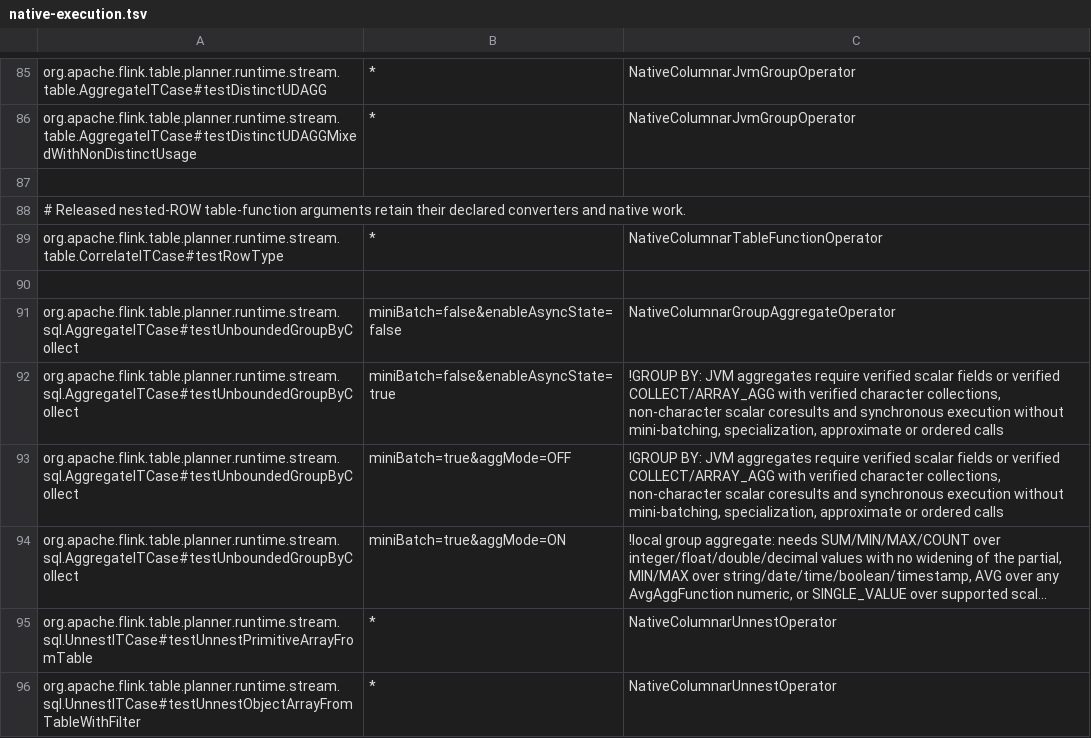
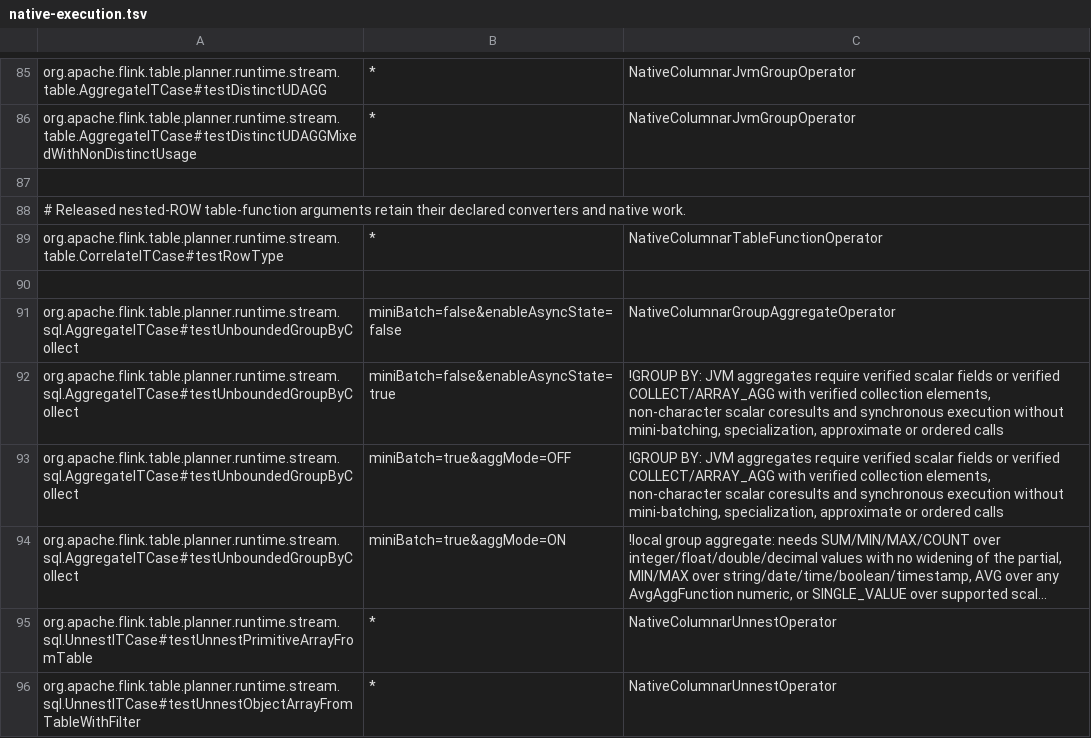
Before and after one commit to Flanderzz/StreamFusion, a TSV file: dev/flink-suite/agent/src/main/resources/native-execution.tsv, drawn as a sheet; only a part is shown, gaps mark what is left out; long unchanged cells end in …; the diff names each change by its address in the sheet, - before the commit and + after, or states it on an @@ line.

Commit message:
Preserve binary collection identity across verified columnar groups
Byte arrays use JVM reference equality and backend-specific managed-map semantics, so retain the released collection handler behind Arrow boundaries instead of equating byte contents in Rust. Preserve duplicate entries, retractions and recovery; identity-sensitive character formatting stays on the stock plan.

A shared pure-projection contract carries verified collection columns by reference beside numeric expressions, retaining Arrow metadata without forcing a new generated producer. Propagate its consumer guard so retained MULTISET payloads remain excluded. Compose existing native padding and variable-binary kernels for Flink 1.18 narrowed-width semantics; no new JNI protocol or Rust kernel.

227 consolidated 2.2 checks pass; 1.18 has 28 passes/30 explicit N/A cases. Verify heap/RocksDB recovery, input identity, declared types, expected released errors and unchanged upstream native contracts.

480 release jobs retain bare and collection-plus-scalar queries. At 50k rows/4096 keys, 2.2 variable ARRAY_AGG is 0.111s versus 0.141s stock/0.124s previous; fixed bytes are 0.109s versus 0.127s/0.127s. Small COLLECT and 1.18 variable COLLECT remain slower. All ranges and exactly two CPU captures close the bounded timebox; no sustained-throughput claim. Refs #234.

```diff
--- a/dev/flink-suite/agent/src/main/resources/native-execution.tsv
+++ b/dev/flink-suite/agent/src/main/resources/native-execution.tsv
-C92:C93: …with verified character collections, non-character scalar…
+C92:C93: …with verified collection elements, non-character scalar…
```
Also changed, not shown: dev/flink-suite/agent/src/main/resources/native-execution-flink1.18-state.tsv, dev/flink-suite/agent/src/main/resources/native-execution-flink1.18.tsv, 16 other files.
